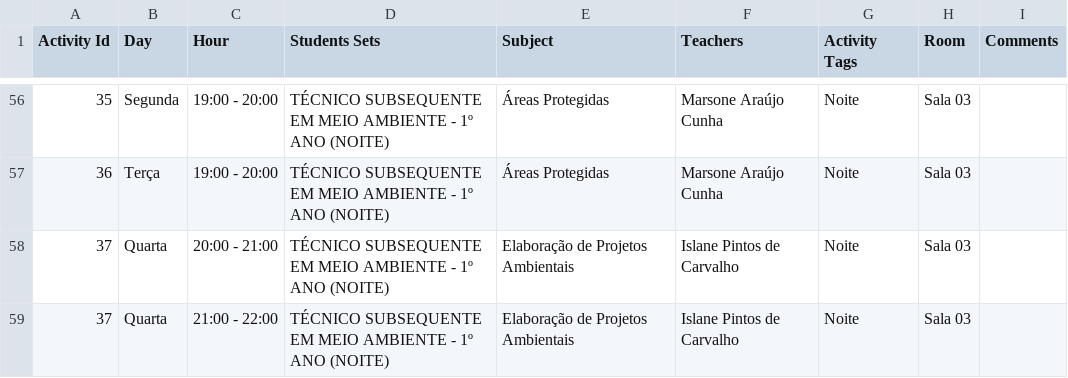
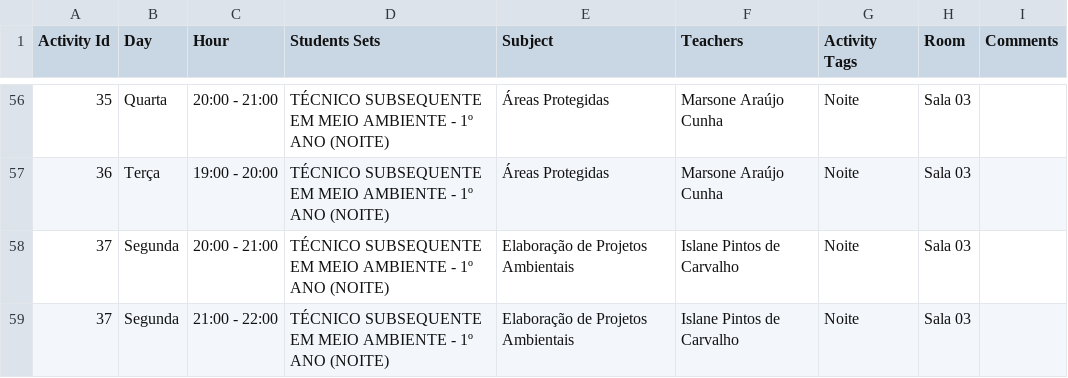
Before and after one commit to diegocordeiro/painel_horarios, a CSV file: horarios.csv, drawn as a sheet; only a part is shown, gaps mark what is left out; the diff covers the shown part only.

```diff
--- a/horarios.csv
+++ b/horarios.csv
@@ -56,4 +56,4 @@
-"35","Segunda","19:00 - 20:00","TÉCNICO SUBSEQUENTE EM MEIO AMBIENTE - 1º ANO (NOITE)","Áreas Protegidas","Marsone Araújo Cunha","Noite","Sala 03",""
+"35","Quarta","20:00 - 21:00","TÉCNICO SUBSEQUENTE EM MEIO AMBIENTE - 1º ANO (NOITE)","Áreas Protegidas","Marsone Araújo Cunha","Noite","Sala 03",""
 "36","Terça","19:00 - 20:00","TÉCNICO SUBSEQUENTE EM MEIO AMBIENTE - 1º ANO (NOITE)","Áreas Protegidas","Marsone Araújo Cunha","Noite","Sala 03",""
-"37","Quarta","20:00 - 21:00","TÉCNICO SUBSEQUENTE EM MEIO AMBIENTE - 1º ANO (NOITE)","Elaboração de Projetos  Ambientais","Islane Pintos de Carvalho","Noite","Sala 03",""
-"37","Quarta","21:00 - 22:00","TÉCNICO SUBSEQUENTE EM MEIO AMBIENTE - 1º ANO (NOITE)","Elaboração de Projetos  Ambientais","Islane Pintos de Carvalho","Noite","Sala 03",""
+"37","Segunda","20:00 - 21:00","TÉCNICO SUBSEQUENTE EM MEIO AMBIENTE - 1º ANO (NOITE)","Elaboração de Projetos  Ambientais","Islane Pintos de Carvalho","Noite","Sala 03",""
+"37","Segunda","21:00 - 22:00","TÉCNICO SUBSEQUENTE EM MEIO AMBIENTE - 1º ANO (NOITE)","Elaboração de Projetos  Ambientais","Islane Pintos de Carvalho","Noite","Sala 03",""
```
Also changed, not shown: 3 added rows, 3 removed rows and 61 edited cells elsewhere in this file.
